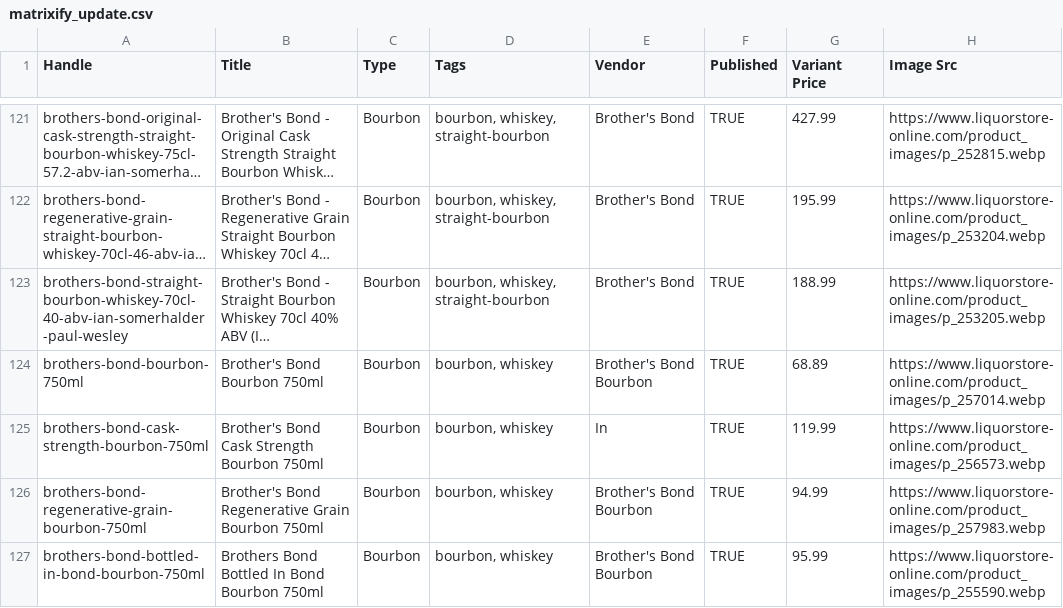
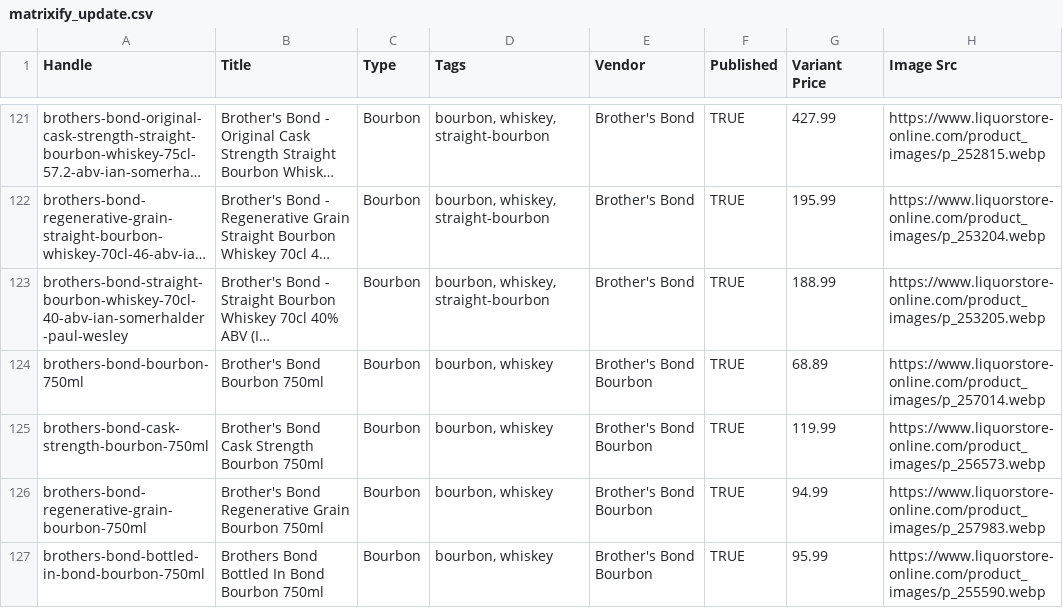
Before and after one commit to Njawnson/bourbon-shopify-sync, a CSV file: output/matrixify_update.csv, drawn as a sheet; only a part is shown, gaps mark what is left out; long unchanged cells end in …; the diff covers the shown part only; the diff names each change by its address in the sheet, - before the commit and + after, or states it on an @@ line.

```diff
--- a/output/matrixify_update.csv
+++ b/output/matrixify_update.csv
-E125 (Vendor): In
+E125 (Vendor): Brother's Bond Bourbon
```
Also changed, not shown: 2 added rows, 1 removed row and 3 edited cells elsewhere in this file, 1 other file.
